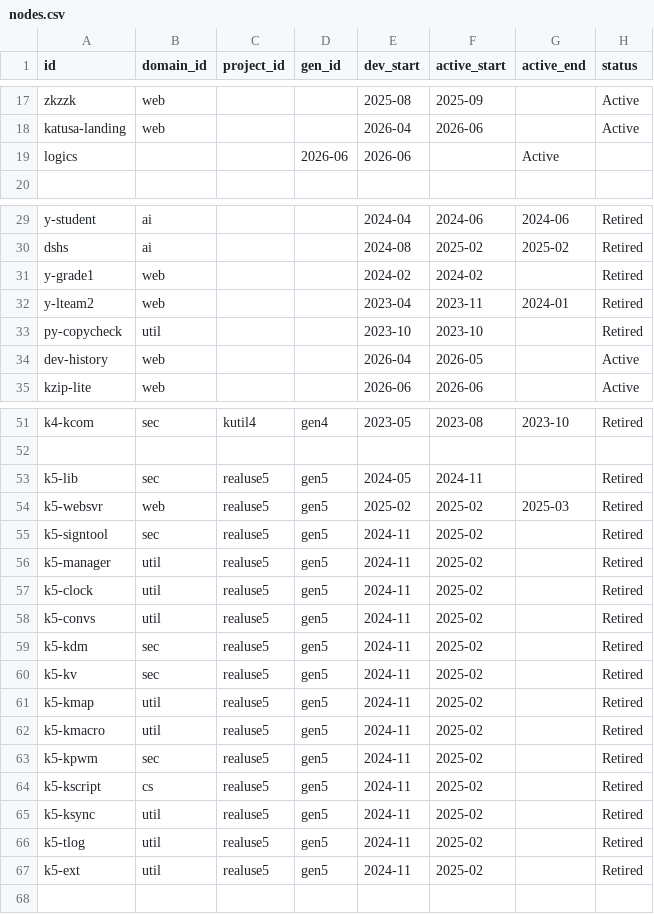
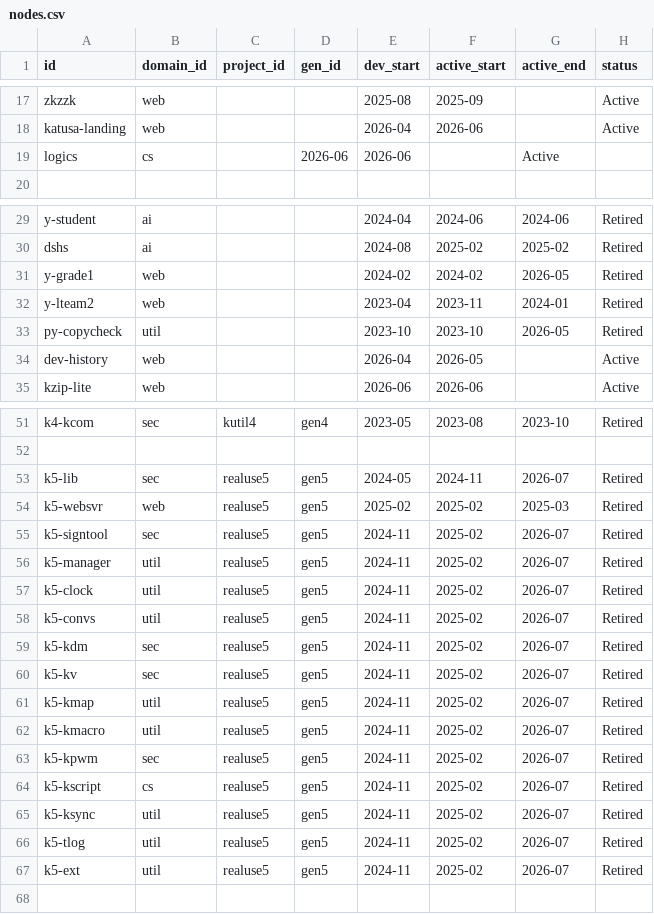
Before and after one commit to taewook427/WebMain, a CSV file: devHistory/nodes.csv, drawn as a sheet; only a part is shown, gaps mark what is left out.

Commit message:
updated node status

```diff
--- a/devHistory/nodes.csv
+++ b/devHistory/nodes.csv
@@ -18,3 +18,3 @@ zkzzk,web,,,2025-08,2025-09,,Active
 katusa-landing,web,,,2026-04,2026-06,,Active
-logics,,,2026-06,2026-06,,Active
+logics,cs,,2026-06,2026-06,,Active
 
@@ -30,5 +30,5 @@ y-student,ai,,,2024-04,2024-06,2024-06,Retired
 dshs,ai,,,2024-08,2025-02,2025-02,Retired
-y-grade1,web,,,2024-02,2024-02,,Retired
+y-grade1,web,,,2024-02,2024-02,2026-05,Retired
 y-lteam2,web,,,2023-04,2023-11,2024-01,Retired
-py-copycheck,util,,,2023-10,2023-10,,Retired
+py-copycheck,util,,,2023-10,2023-10,2026-05,Retired
 dev-history,web,,,2026-04,2026-05,,Active
@@ -52,17 +52,17 @@ k4-kcom,sec,kutil4,gen4,2023-05,2023-08,2023-10,Retired
 
-k5-lib,sec,realuse5,gen5,2024-05,2024-11,,Retired
+k5-lib,sec,realuse5,gen5,2024-05,2024-11,2026-07,Retired
 k5-websvr,web,realuse5,gen5,2025-02,2025-02,2025-03,Retired
-k5-signtool,sec,realuse5,gen5,2024-11,2025-02,,Retired
-k5-manager,util,realuse5,gen5,2024-11,2025-02,,Retired
-k5-clock,util,realuse5,gen5,2024-11,2025-02,,Retired
-k5-convs,util,realuse5,gen5,2024-11,2025-02,,Retired
-k5-kdm,sec,realuse5,gen5,2024-11,2025-02,,Retired
-k5-kv,sec,realuse5,gen5,2024-11,2025-02,,Retired
-k5-kmap,util,realuse5,gen5,2024-11,2025-02,,Retired
-k5-kmacro,util,realuse5,gen5,2024-11,2025-02,,Retired
-k5-kpwm,sec,realuse5,gen5,2024-11,2025-02,,Retired
-k5-kscript,cs,realuse5,gen5,2024-11,2025-02,,Retired
-k5-ksync,util,realuse5,gen5,2024-11,2025-02,,Retired
-k5-tlog,util,realuse5,gen5,2024-11,2025-02,,Retired
-k5-ext,util,realuse5,gen5,2024-11,2025-02,,Retired
+k5-signtool,sec,realuse5,gen5,2024-11,2025-02,2026-07,Retired
+k5-manager,util,realuse5,gen5,2024-11,2025-02,2026-07,Retired
+k5-clock,util,realuse5,gen5,2024-11,2025-02,2026-07,Retired
+k5-convs,util,realuse5,gen5,2024-11,2025-02,2026-07,Retired
+k5-kdm,sec,realuse5,gen5,2024-11,2025-02,2026-07,Retired
+k5-kv,sec,realuse5,gen5,2024-11,2025-02,2026-07,Retired
+k5-kmap,util,realuse5,gen5,2024-11,2025-02,2026-07,Retired
+k5-kmacro,util,realuse5,gen5,2024-11,2025-02,2026-07,Retired
+k5-kpwm,sec,realuse5,gen5,2024-11,2025-02,2026-07,Retired
+k5-kscript,cs,realuse5,gen5,2024-11,2025-02,2026-07,Retired
+k5-ksync,util,realuse5,gen5,2024-11,2025-02,2026-07,Retired
+k5-tlog,util,realuse5,gen5,2024-11,2025-02,2026-07,Retired
+k5-ext,util,realuse5,gen5,2024-11,2025-02,2026-07,Retired
 
```
Also changed, not shown: 1 other file.
